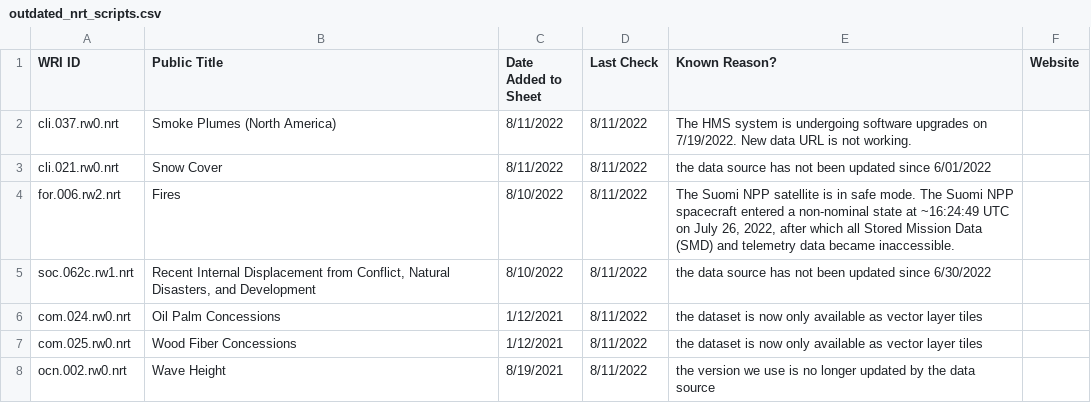
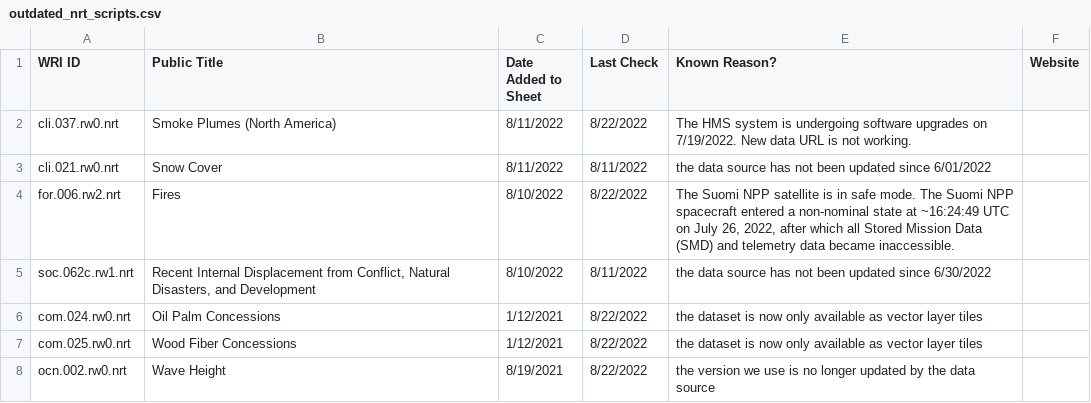
Before and after one commit to resource-watch/nrt-scripts, a CSV file: check_if_nrt_datasets_current/outdated_nrt_scripts.csv, drawn as a sheet.

Commit message:
update scripts

```diff
--- a/check_if_nrt_datasets_current/outdated_nrt_scripts.csv
+++ b/check_if_nrt_datasets_current/outdated_nrt_scripts.csv
@@ -1,8 +1,8 @@
 WRI ID,Public Title,Date Added to Sheet,Last Check,Known Reason?,Website
-cli.037.rw0.nrt,Smoke Plumes (North America),8/11/2022,8/11/2022,"The HMS system is undergoing software upgrades on 7/19/2022. New data URL is not working.",
+cli.037.rw0.nrt,Smoke Plumes (North America),8/11/2022,8/22/2022,"The HMS system is undergoing software upgrades on 7/19/2022. New data URL is not working.",
 cli.021.rw0.nrt,Snow Cover,8/11/2022,8/11/2022,the data source has not been updated since 6/01/2022,
-for.006.rw2.nrt,Fires,8/10/2022,8/11/2022,"The Suomi NPP satellite is in safe mode. The Suomi NPP spacecraft entered a non-nominal state at ~16:24:49 UTC on July 26, 2022, after which all Stored Mission Data (SMD) and telemetry data became inaccessible.",
+for.006.rw2.nrt,Fires,8/10/2022,8/22/2022,"The Suomi NPP satellite is in safe mode. The Suomi NPP spacecraft entered a non-nominal state at ~16:24:49 UTC on July 26, 2022, after which all Stored Mission Data (SMD) and telemetry data became inaccessible.",
 soc.062c.rw1.nrt,"Recent Internal Displacement from Conflict, Natural Disasters, and Development",8/10/2022,8/11/2022,the data source has not been updated since 6/30/2022,
-com.024.rw0.nrt,Oil Palm Concessions,1/12/2021,8/11/2022,the dataset is now only available as vector layer tiles,
-com.025.rw0.nrt,Wood Fiber Concessions,1/12/2021,8/11/2022,the dataset is now only available as vector layer tiles,
-ocn.002.rw0.nrt,Wave Height,8/19/2021,8/11/2022,the version we use is no longer updated by the data source,
+com.024.rw0.nrt,Oil Palm Concessions,1/12/2021,8/22/2022,the dataset is now only available as vector layer tiles,
+com.025.rw0.nrt,Wood Fiber Concessions,1/12/2021,8/22/2022,the dataset is now only available as vector layer tiles,
+ocn.002.rw0.nrt,Wave Height,8/19/2021,8/22/2022,the version we use is no longer updated by the data source,
```
Also changed, not shown: 1 other file.
